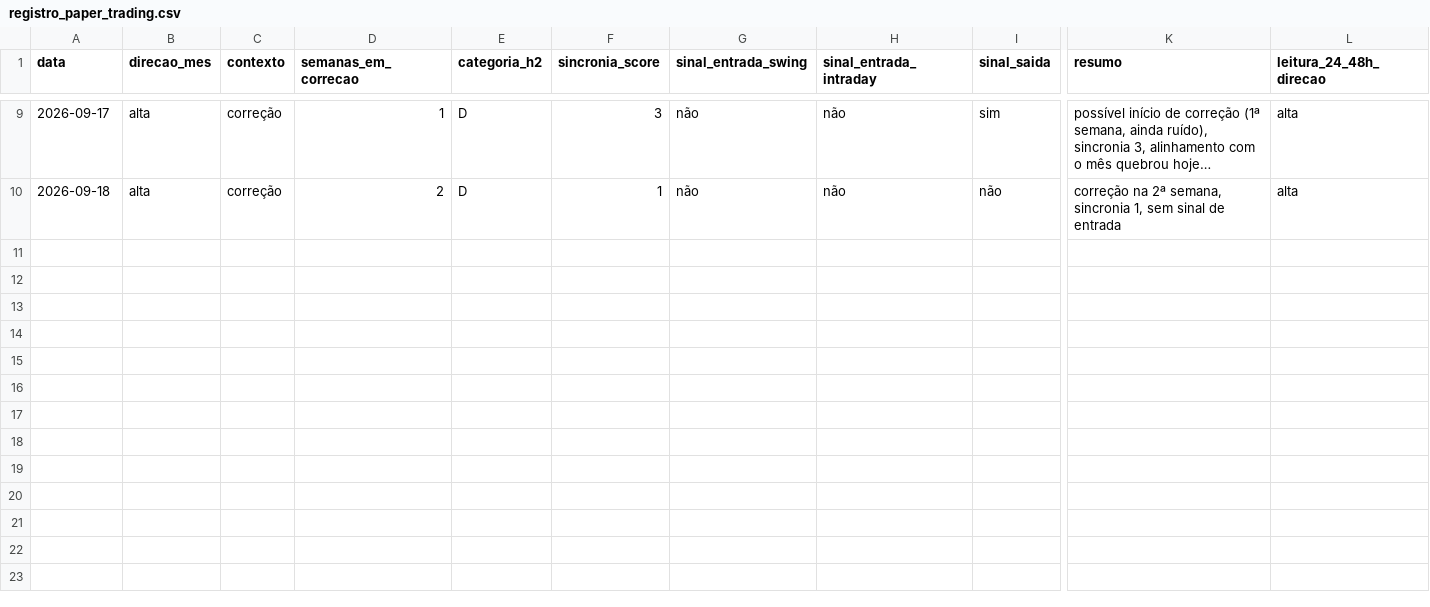
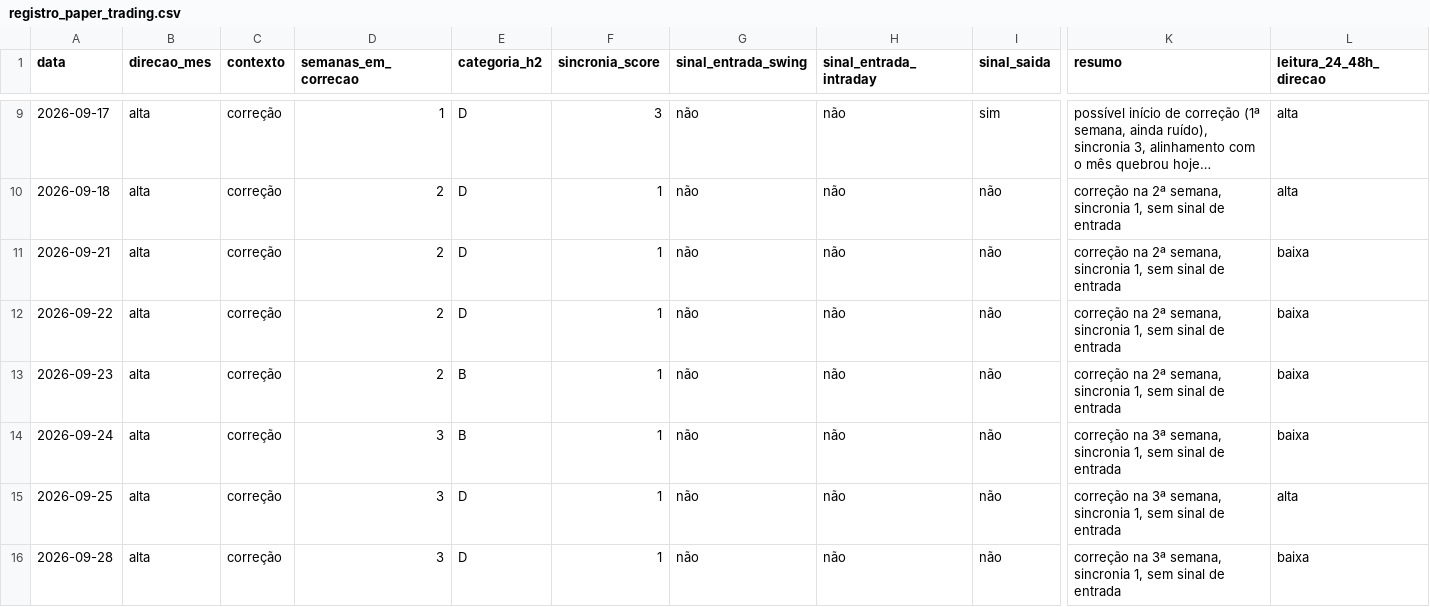
Before and after one commit to rcfcastro-FANNI/win-prova-publica, a CSV file: registro_paper_trading.csv, drawn as a sheet; only a part is shown, gaps mark what is left out; long unchanged cells end in …; rows hold the shown columns only; the diff names each change by its address in the sheet, - before the commit and + after, or states it on an @@ line.

Commit message:
Atualizacao semanal - 2026-09-28

```diff
--- a/registro_paper_trading.csv
+++ b/registro_paper_trading.csv
+row 11: 2026-09-21 | alta | correção | 2 | D | 1 | não | não | não | correção na 2ª semana, sincronia 1, sem sinal de entrada | baixa
+row 12: 2026-09-22 | alta | correção | 2 | D | 1 | não | não | não | correção na 2ª semana, sincronia 1, sem sinal de entrada | baixa
+row 13: 2026-09-23 | alta | correção | 2 | B | 1 | não | não | não | correção na 2ª semana, sincronia 1, sem sinal de entrada | baixa
+row 14: 2026-09-24 | alta | correção | 3 | B | 1 | não | não | não | correção na 3ª semana, sincronia 1, sem sinal de entrada | baixa
+row 15: 2026-09-25 | alta | correção | 3 | D | 1 | não | não | não | correção na 3ª semana, sincronia 1, sem sinal de entrada | alta
+row 16: 2026-09-28 | alta | correção | 3 | D | 1 | não | não | não | correção na 3ª semana, sincronia 1, sem sinal de entrada | baixa
```
Also changed, not shown: registro_l3.csv.
